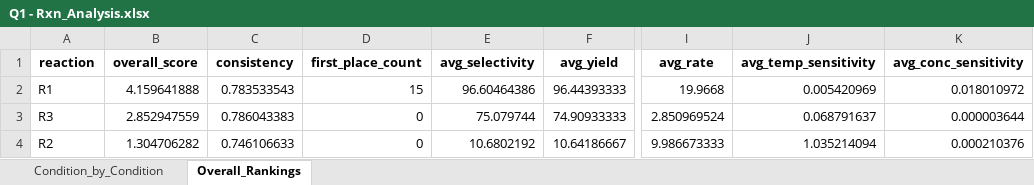
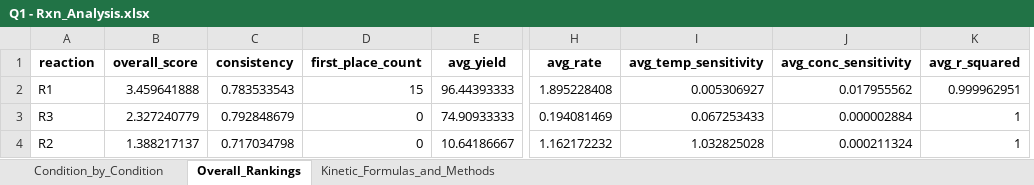
Before and after one commit to abhishekkumawat-47/Dr-Reddy-s-Hackathon-Ques-1-Answer-, an Excel workbook: Q1 - Rxn_Analysis.xlsx, sheet Overall_Rankings, drawn as a sheet; only a part is shown, gaps mark what is left out; values as stored, in another font and other column widths than the file's, no borders; removed rows and columns are numbered as before the commit, all else as after; the diff names each change by its address in the sheet, - before the commit and + after, or states it on an @@ line.

```diff
--- a/Q1 - Rxn_Analysis.xlsx (sheet Overall_Rankings)
+++ b/Q1 - Rxn_Analysis.xlsx (sheet Overall_Rankings)
+sheet tab: Kinetic_Formulas_and_Methods
-column E (avg_selectivity), rows 2-4: 96.60464386 | 75.079744 | 10.6802192
+column K (avg_r_squared), rows 2-4: 0.999962951 | 1 | 1
-B2 (overall_score): 4.159641888
+B2 (overall_score): 3.459641888
-H2 (avg_rate): 19.9668
+H2 (avg_rate): 1.895228408
-I2 (avg_temp_sensitivity): 0.005420969
+I2 (avg_temp_sensitivity): 0.005306927
-J2 (avg_conc_sensitivity): 0.018010972
+J2 (avg_conc_sensitivity): 0.017955562
-B3 (overall_score): 2.852947559
+B3 (overall_score): 2.327240779
-C3 (consistency): 0.786043383
+C3 (consistency): 0.792848679
-H3 (avg_rate): 2.850969524
+H3 (avg_rate): 0.194081469
-I3 (avg_temp_sensitivity): 0.068791637
+I3 (avg_temp_sensitivity): 0.067253433
-J3 (avg_conc_sensitivity): 0.000003644
+J3 (avg_conc_sensitivity): 0.000002884
-B4 (overall_score): 1.304706282
+B4 (overall_score): 1.388217137
-C4 (consistency): 0.746106633
+C4 (consistency): 0.717034798
-H4 (avg_rate): 9.986673333
+H4 (avg_rate): 1.162172232
-I4 (avg_temp_sensitivity): 1.035214094
+I4 (avg_temp_sensitivity): 1.032825028
-J4 (avg_conc_sensitivity): 0.000210376
+J4 (avg_conc_sensitivity): 0.000211324
```
Also changed, not shown: sheet Condition_by_Condition, 14 other files.
